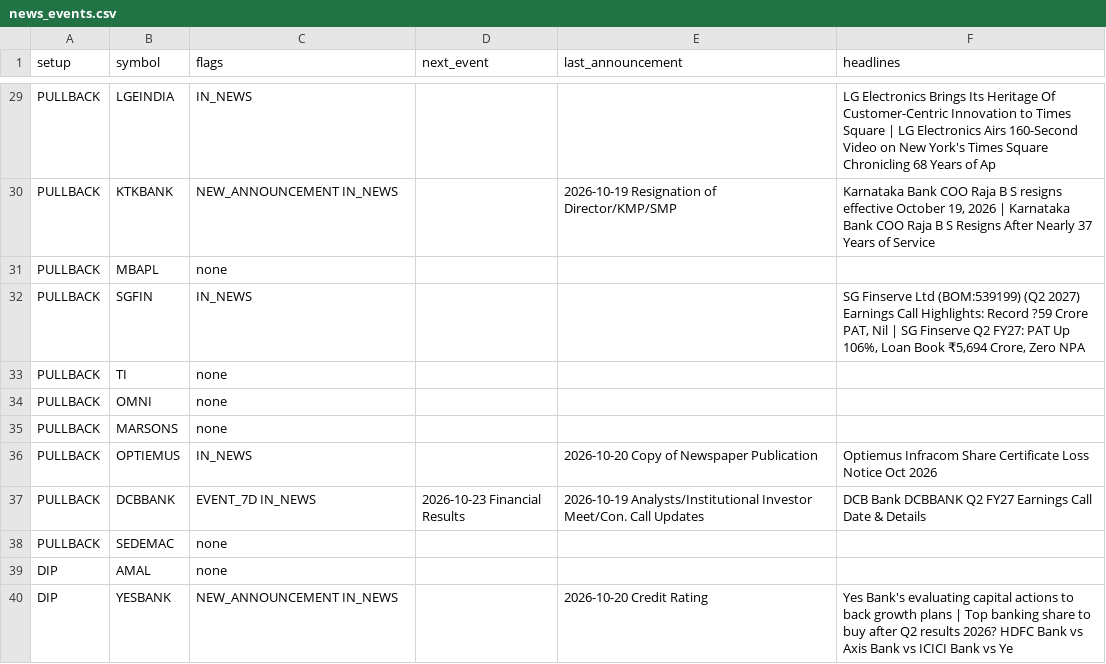
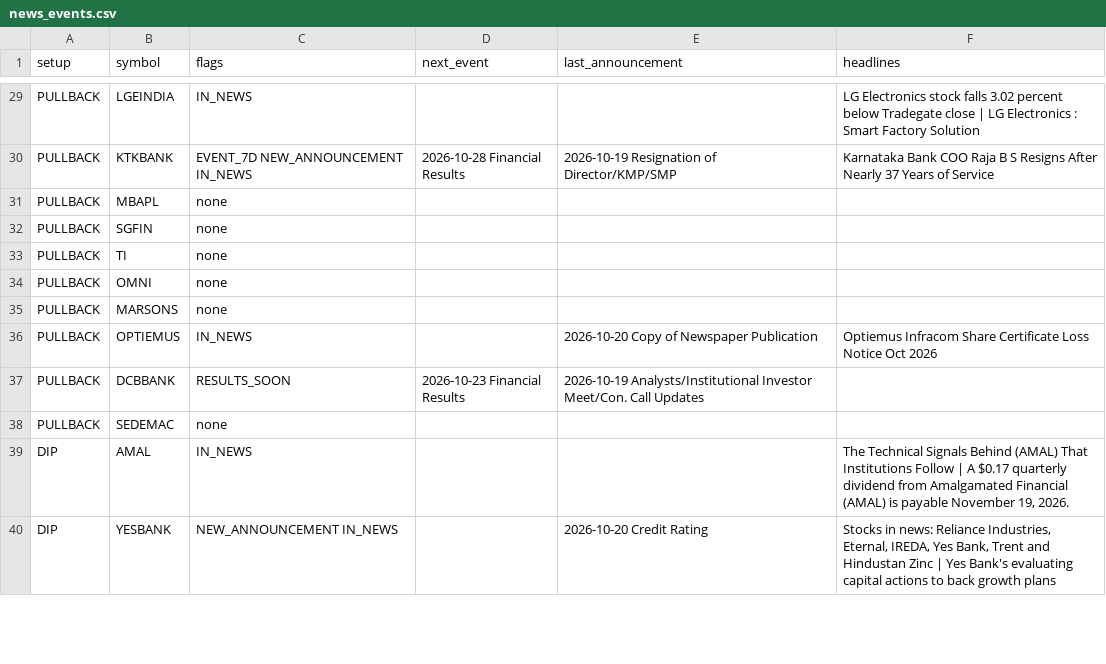
Before and after one commit to sufikipl-ops/swing-auto, a CSV file: docs/news_events.csv, drawn as a sheet; only a part is shown, gaps mark what is left out; the diff covers the shown part only; the diff names each change by its address in the sheet, - before the commit and + after, or states it on an @@ line.

```diff
--- a/docs/news_events.csv
+++ b/docs/news_events.csv
-F29 (headlines): LG Electronics Brings Its Heritage Of Customer-Centric Innovation to Times Square | LG Electronics Airs 160-Second Video on New York's Times Square Chronicling 68 Years of Ap
+F29 (headlines): LG Electronics stock falls 3.02 percent below Tradegate close | LG Electronics : Smart Factory Solution
-C30 (flags): NEW_ANNOUNCEMENT IN_NEWS
+C30 (flags): EVENT_7D NEW_ANNOUNCEMENT IN_NEWS
-D30 (next_event): (empty)
+D30 (next_event): 2026-10-28 Financial Results
-F30 (headlines): …B S resigns effective October 19, 2026 | Karnataka Bank COO Raja B S Resigns After…
+F30 (headlines): …B S Resigns After…
-C32 (flags): IN_NEWS
+C32 (flags): none
-F32 (headlines): SG Finserve Ltd (BOM:539199) (Q2 2027) Earnings Call Highlights: Record ?59 Crore PAT, Nil | SG Finserve Q2 FY27: PAT Up 106%, Loan Book ₹5,694 Crore, Zero NPA
+F32 (headlines): (empty)
-C37 (flags): EVENT_7D IN_NEWS
+C37 (flags): RESULTS_SOON
-F37 (headlines): DCB Bank DCBBANK Q2 FY27 Earnings Call Date & Details
+F37 (headlines): (empty)
-C39 (flags): none
+C39 (flags): IN_NEWS
-F39 (headlines): (empty)
+F39 (headlines): The Technical Signals Behind (AMAL) That Institutions Follow | A $0.17 quarterly dividend from Amalgamated Financial (AMAL) is payable November 19, 2026.
-F40 (headlines): Yes Bank's evaluating capital actions to back growth plans | Top banking share to buy after Q2 results 2026? HDFC Bank vs Axis Bank vs ICICI Bank vs Ye
+F40 (headlines): Stocks in news: Reliance Industries, Eternal, IREDA, Yes Bank, Trent and Hindustan Zinc | Yes Bank's evaluating capital actions to back growth plans
```
Also changed, not shown: 37 edited cells elsewhere in this file, out/news_events.csv, 7 other files.
